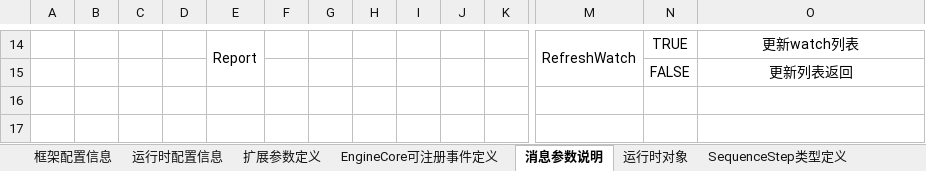
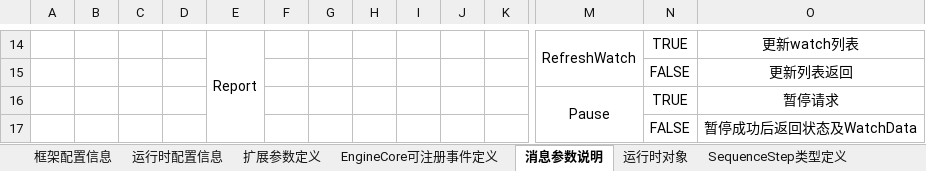
Before and after one commit to SeeSharpOpenSource/Testflow, an Excel workbook: doc/框架配置信息说明.xlsx, sheet 消息参数说明, drawn as a sheet; only a part is shown, gaps mark what is left out; values as stored, in another font and other column widths than the file's, no borders; rows hold the shown columns only; the diff names each change by its address in the sheet, - before the commit and + after, or states it on an @@ line.

```diff
--- a/doc/框架配置信息说明.xlsx (sheet 消息参数说明)
+++ b/doc/框架配置信息说明.xlsx (sheet 消息参数说明)
+row 16:  |  |  |  |  |  |  |  |  |  |  | Pause | TRUE | 暂停请求
+row 17:  |  |  |  |  |  |  |  |  |  |  |  | FALSE | 暂停成功后返回状态及WatchData
```
Also changed, not shown: sheet 扩展参数定义.
